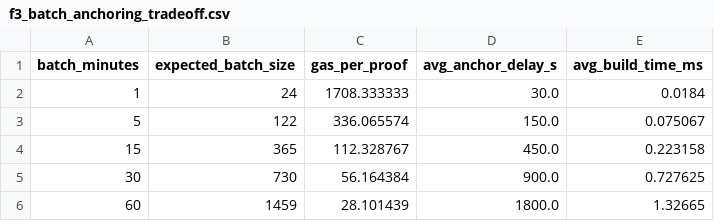
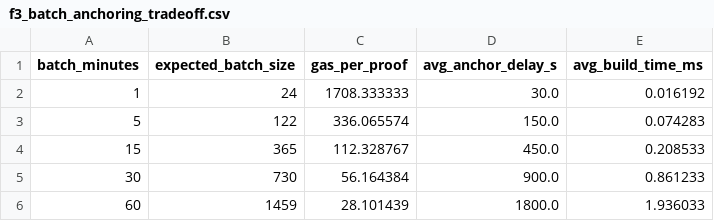
Before and after one commit to Minnie1st/pol-ride-hailing, a CSV file: results/f3_batch_anchoring_tradeoff.csv, drawn as a sheet.

```diff
--- a/results/f3_batch_anchoring_tradeoff.csv
+++ b/results/f3_batch_anchoring_tradeoff.csv
@@ -1,6 +1,6 @@
 batch_minutes,expected_batch_size,gas_per_proof,avg_anchor_delay_s,avg_build_time_ms
-1,24,1708.333333,30.0,0.0184
-5,122,336.065574,150.0,0.075067
-15,365,112.328767,450.0,0.223158
-30,730,56.164384,900.0,0.727625
-60,1459,28.101439,1800.0,1.32665
+1,24,1708.333333,30.0,0.016192
+5,122,336.065574,150.0,0.074283
+15,365,112.328767,450.0,0.208533
+30,730,56.164384,900.0,0.861233
+60,1459,28.101439,1800.0,1.936033
```
Also changed, not shown: results/s1_gps_spoofing.csv, results/s4_audit_complexity.csv, 33 other files.
